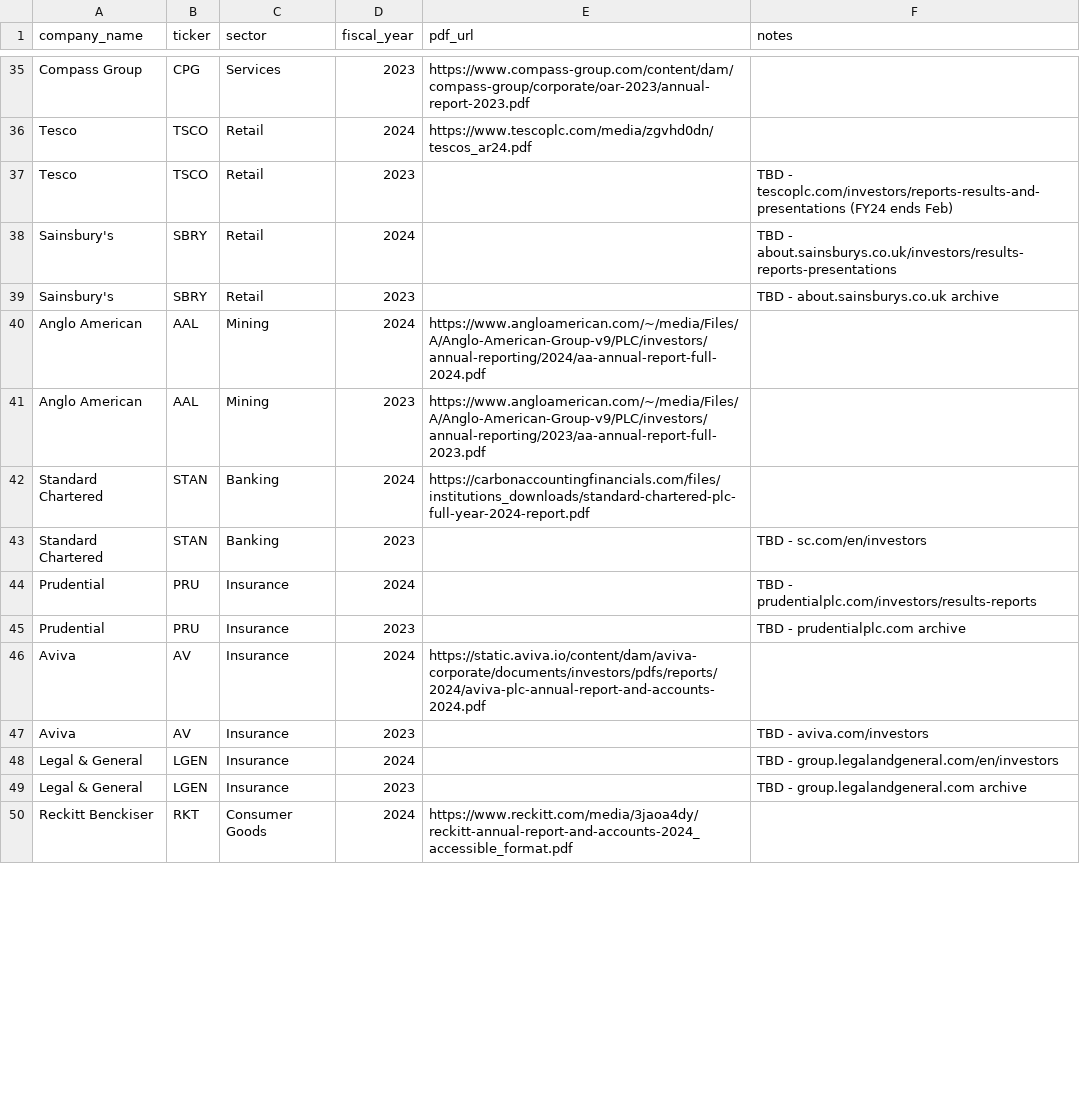
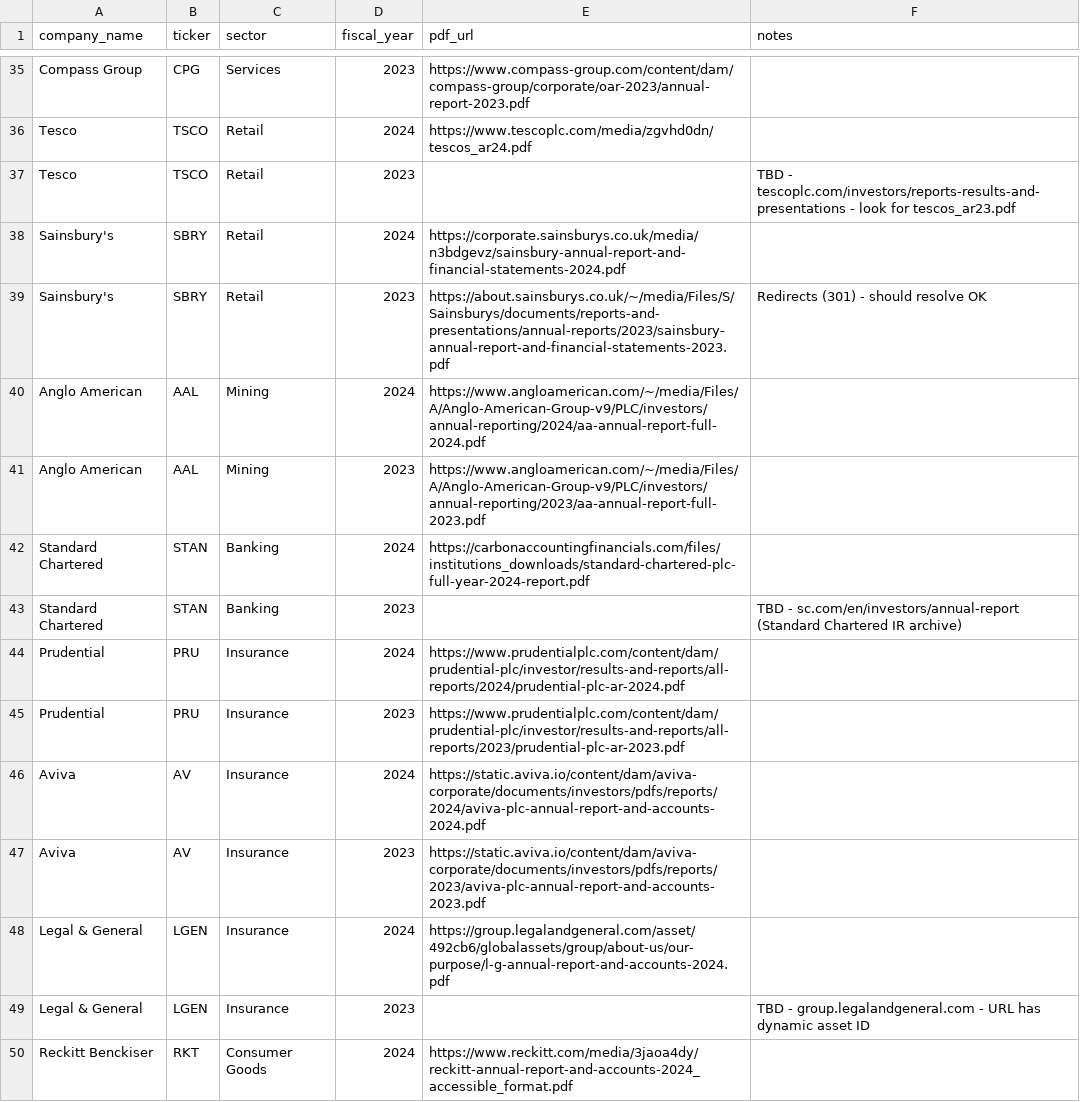
Before and after one commit to elyokerr/Projects, a CSV file: filings-rag/data/filings_manifest.csv, drawn as a sheet; only a part is shown, gaps mark what is left out; the diff covers the shown part only.

Commit message:
Populate manifest with 43 URLs (was 28); 17 still TBD due to bot blocks or dynamic asset IDs

```diff
--- a/filings-rag/data/filings_manifest.csv
+++ b/filings-rag/data/filings_manifest.csv
@@ -36,5 +36,5 @@ Compass Group,CPG,Services,2023,https://www.compass-group.com/content/dam/compas
 Tesco,TSCO,Retail,2024,https://www.tescoplc.com/media/zgvhd0dn/tescos_ar24.pdf,
-Tesco,TSCO,Retail,2023,,TBD - tescoplc.com/investors/reports-results-and-presentations (FY24 ends Feb)
-Sainsbury's,SBRY,Retail,2024,,TBD - about.sainsburys.co.uk/investors/results-reports-presentations
-Sainsbury's,SBRY,Retail,2023,,TBD - about.sainsburys.co.uk archive
+Tesco,TSCO,Retail,2023,,TBD - tescoplc.com/investors/reports-results-and-presentations - look for tescos_ar23.pdf
+Sainsbury's,SBRY,Retail,2024,https://corporate.sainsburys.co.uk/media/n3bdgevz/sainsbury-annual-report-and-financial-statements-2024.pdf,
+Sainsbury's,SBRY,Retail,2023,https://about.sainsburys.co.uk/~/media/Files/S/Sainsburys/documents/reports-and-presentations/annual-reports/2023/sainsbury-annual-report-and-financial-statements-2023.pdf,Redirects (301) - should resolve OK
 Anglo American,AAL,Mining,2024,https://www.angloamerican.com/~/media/Files/A/Anglo-American-Group-v9/PLC/investors/annual-reporting/2024/aa-annual-report-full-2024.pdf,
@@ -42,9 +42,9 @@ Anglo American,AAL,Mining,2023,https://www.angloamerican.com/~/media/Files/A/Ang
 Standard Chartered,STAN,Banking,2024,https://carbonaccountingfinancials.com/files/institutions_downloads/standard-chartered-plc-full-year-2024-report.pdf,
-Standard Chartered,STAN,Banking,2023,,TBD - sc.com/en/investors
-Prudential,PRU,Insurance,2024,,TBD - prudentialplc.com/investors/results-reports
-Prudential,PRU,Insurance,2023,,TBD - prudentialplc.com archive
+Standard Chartered,STAN,Banking,2023,,TBD - sc.com/en/investors/annual-report (Standard Chartered IR archive)
+Prudential,PRU,Insurance,2024,https://www.prudentialplc.com/content/dam/prudential-plc/investor/results-and-reports/all-reports/2024/prudential-plc-ar-2024.pdf,
+Prudential,PRU,Insurance,2023,https://www.prudentialplc.com/content/dam/prudential-plc/investor/results-and-reports/all-reports/2023/prudential-plc-ar-2023.pdf,
 Aviva,AV,Insurance,2024,https://static.aviva.io/content/dam/aviva-corporate/documents/investors/pdfs/reports/2024/aviva-plc-annual-report-and-accounts-2024.pdf,
-Aviva,AV,Insurance,2023,,TBD - aviva.com/investors
-Legal & General,LGEN,Insurance,2024,,TBD - group.legalandgeneral.com/en/investors
-Legal & General,LGEN,Insurance,2023,,TBD - group.legalandgeneral.com archive
+Aviva,AV,Insurance,2023,https://static.aviva.io/content/dam/aviva-corporate/documents/investors/pdfs/reports/2023/aviva-plc-annual-report-and-accounts-2023.pdf,
+Legal & General,LGEN,Insurance,2024,https://group.legalandgeneral.com/asset/492cb6/globalassets/group/about-us/our-purpose/l-g-annual-report-and-accounts-2024.pdf,
+Legal & General,LGEN,Insurance,2023,,TBD - group.legalandgeneral.com - URL has dynamic asset ID
 Reckitt Benckiser,RKT,Consumer Goods,2024,https://www.reckitt.com/media/3jaoa4dy/reckitt-annual-report-and-accounts-2024_accessible_format.pdf,
```
Also changed, not shown: 37 edited cells elsewhere in this file.
